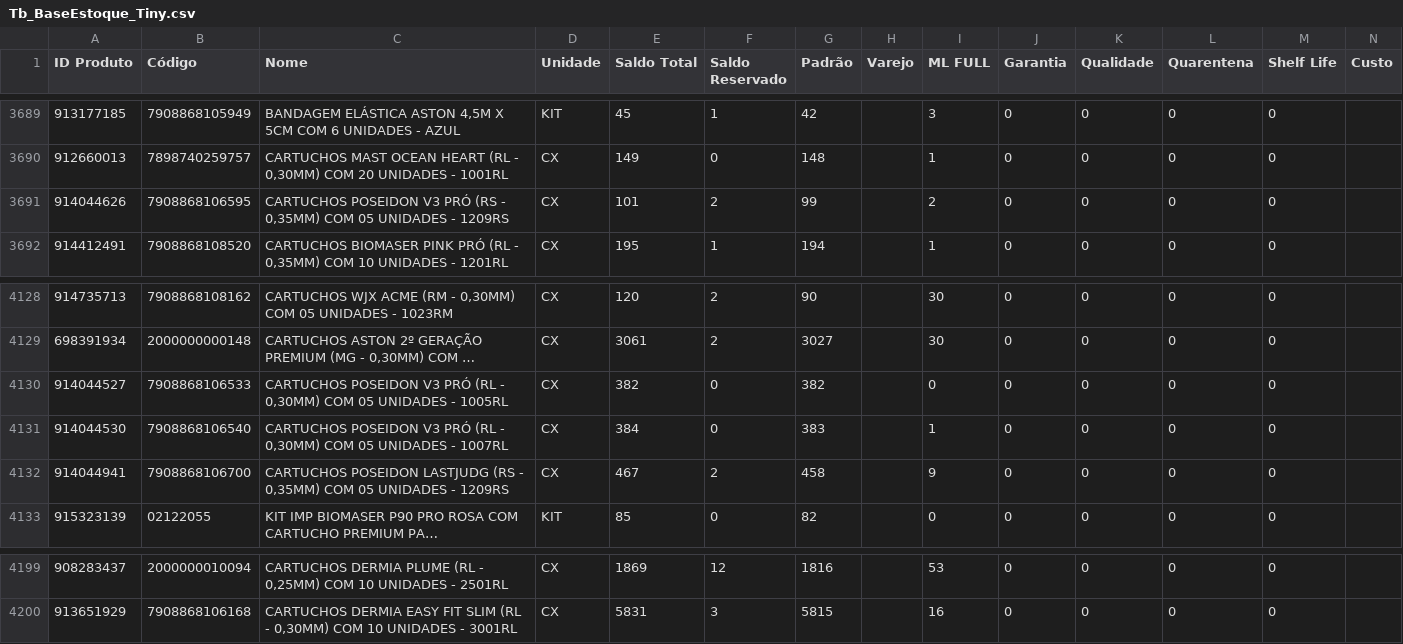
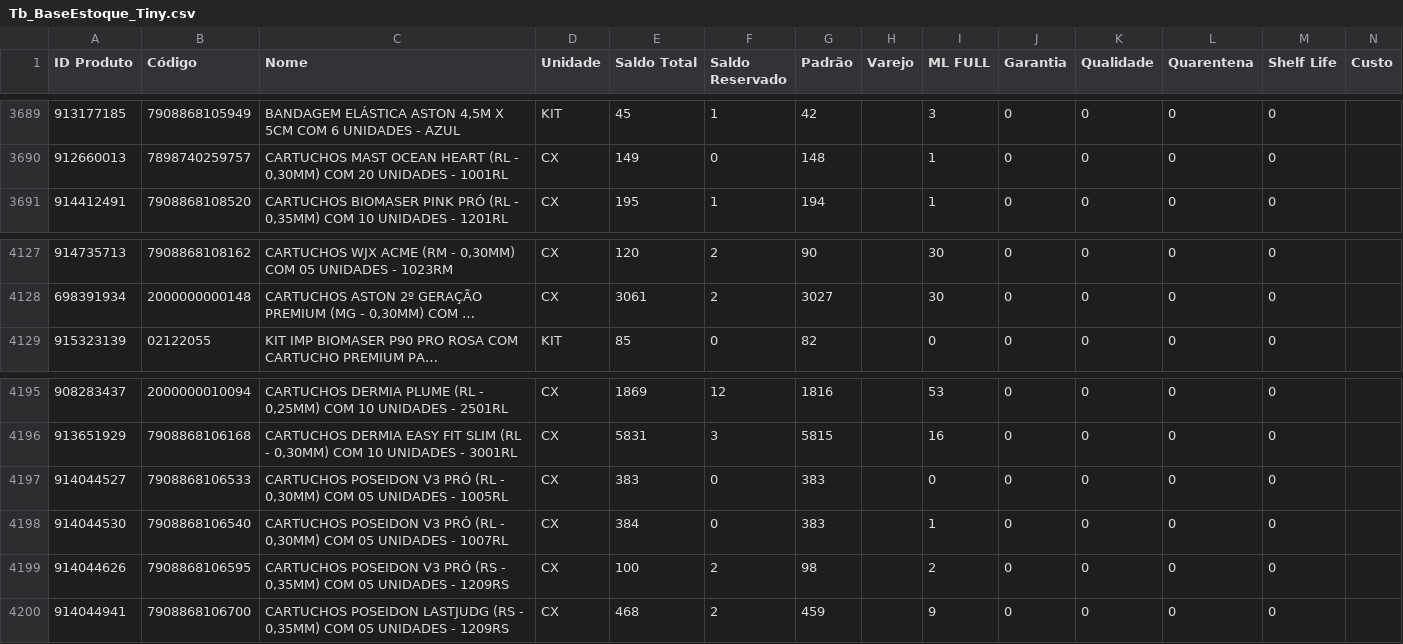
Before and after one commit to JhonatanAlmeida02/tiny-erp, a CSV file: TB_bases/Tb_BaseEstoque_Tiny.csv, drawn as a sheet; only a part is shown, gaps mark what is left out; long unchanged cells end in …; removed rows and columns are numbered as before the commit, all else as after; the diff names each change by its address in the sheet, - before the commit and + after, or states it on an @@ line.

```diff
--- a/TB_bases/Tb_BaseEstoque_Tiny.csv
+++ b/TB_bases/Tb_BaseEstoque_Tiny.csv
-row 3691: 914044626 | 7908868106595 | CARTUCHOS POSEIDON V3 PRÓ (RS - 0,35MM) COM 05 UNIDADES - 1209RS | CX | 101 | 2 | 99 |  | 2 | 0 | 0 | 0 | 0
-row 4130: 914044527 | 7908868106533 | CARTUCHOS POSEIDON V3 PRÓ (RL - 0,30MM) COM 05 UNIDADES - 1005RL | CX | 382 | 0 | 382 |  | 0 | 0 | 0 | 0 | 0
-row 4132: 914044941 | 7908868106700 | CARTUCHOS POSEIDON LASTJUDG (RS - 0,35MM) COM 05 UNIDADES - 1209RS | CX | 467 | 2 | 458 |  | 9 | 0 | 0 | 0 | 0
+row 4197: 914044527 | 7908868106533 | CARTUCHOS POSEIDON V3 PRÓ (RL - 0,30MM) COM 05 UNIDADES - 1005RL | CX | 383 | 0 | 383 |  | 0 | 0 | 0 | 0 | 0
@@ row 4131 moved to row 4198: 914044530 @@
+row 4199: 914044626 | 7908868106595 | CARTUCHOS POSEIDON V3 PRÓ (RS - 0,35MM) COM 05 UNIDADES - 1209RS | CX | 100 | 2 | 98 |  | 2 | 0 | 0 | 0 | 0
+row 4200: 914044941 | 7908868106700 | CARTUCHOS POSEIDON LASTJUDG (RS - 0,35MM) COM 05 UNIDADES - 1209RS | CX | 468 | 2 | 459 |  | 9 | 0 | 0 | 0 | 0
```
Also changed, not shown: 1 other file.
